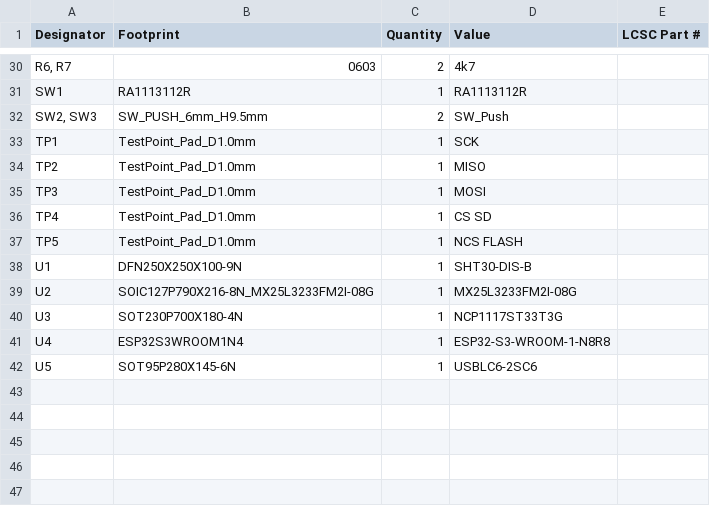
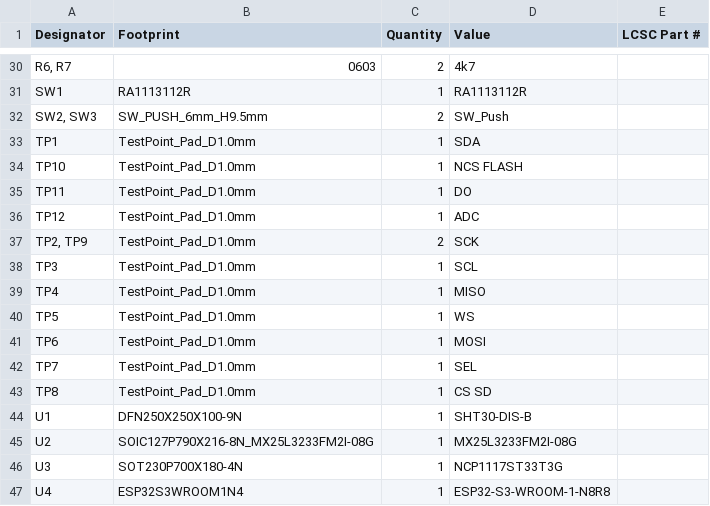
Before and after one commit to AdamZatloukal/smart-home-hub, a CSV file: hardware/production/bom.csv, drawn as a sheet; only a part is shown, gaps mark what is left out; the shorter side is filled out with more unchanged rows.

```diff
--- a/hardware/production/bom.csv
+++ b/hardware/production/bom.csv
@@ -32,7 +32,13 @@ SW1,RA1113112R,1,RA1113112R,
 "SW2, SW3",SW_PUSH_6mm_H9.5mm,2,SW_Push,
-TP1,TestPoint_Pad_D1.0mm,1,SCK,
-TP2,TestPoint_Pad_D1.0mm,1,MISO,
-TP3,TestPoint_Pad_D1.0mm,1,MOSI,
-TP4,TestPoint_Pad_D1.0mm,1,CS SD,
-TP5,TestPoint_Pad_D1.0mm,1,NCS FLASH,
+TP1,TestPoint_Pad_D1.0mm,1,SDA,
+TP10,TestPoint_Pad_D1.0mm,1,NCS FLASH,
+TP11,TestPoint_Pad_D1.0mm,1,DO,
+TP12,TestPoint_Pad_D1.0mm,1,ADC,
+"TP2, TP9",TestPoint_Pad_D1.0mm,2,SCK,
+TP3,TestPoint_Pad_D1.0mm,1,SCL,
+TP4,TestPoint_Pad_D1.0mm,1,MISO,
+TP5,TestPoint_Pad_D1.0mm,1,WS,
+TP6,TestPoint_Pad_D1.0mm,1,MOSI,
+TP7,TestPoint_Pad_D1.0mm,1,SEL,
+TP8,TestPoint_Pad_D1.0mm,1,CS SD,
 U1,DFN250X250X100-9N,1,SHT30-DIS-B,
```
Also changed, not shown: hardware/production/designators.csv, 26 other files.
